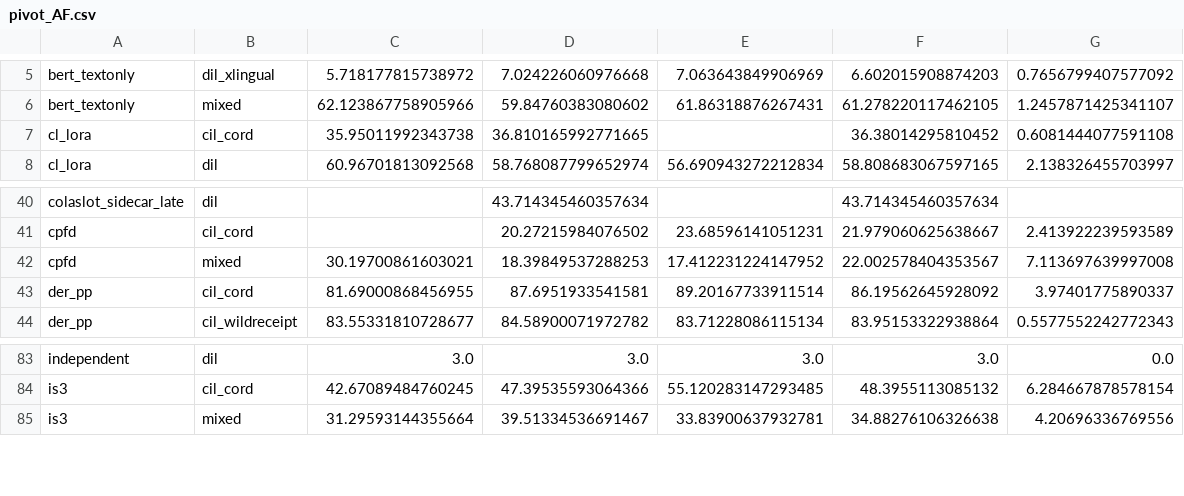
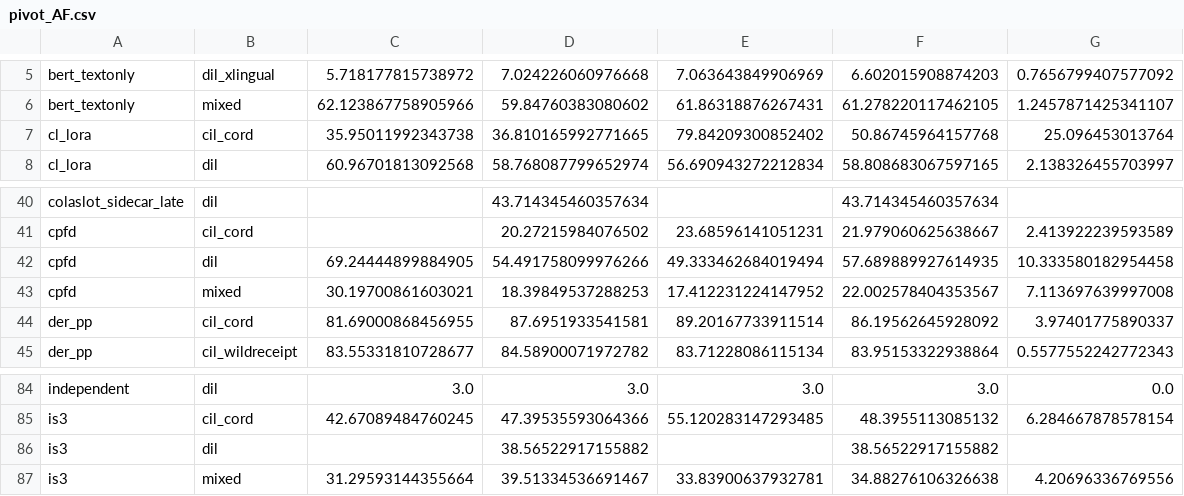
Before and after one commit to hoangthanh283/CLUE, a CSV file: results/pivot_AF.csv, drawn as a sheet; only a part is shown, gaps mark what is left out.

```diff
--- a/results/pivot_AF.csv
+++ b/results/pivot_AF.csv
@@ -6,3 +6,3 @@ bert_textonly,dil_xlingual,5.718177815738972,7.024226060976668,7.063643849906969
 bert_textonly,mixed,62.123867758905966,59.84760383080602,61.86318876267431,61.278220117462105,1.2457871425341107
-cl_lora,cil_cord,35.95011992343738,36.810165992771665,,36.38014295810452,0.6081444077591108
+cl_lora,cil_cord,35.95011992343738,36.810165992771665,79.84209300852402,50.86745964157768,25.096453013764
 cl_lora,dil,60.96701813092568,58.768087799652974,56.690943272212834,58.808683067597165,2.138326455703997
@@ -41,2 +41,3 @@ colaslot_sidecar_late,dil,,43.714345460357634,,43.714345460357634,
 cpfd,cil_cord,,20.27215984076502,23.68596141051231,21.979060625638667,2.413922239593589
+cpfd,dil,69.24444899884905,54.491758099976266,49.333462684019494,57.689889927614935,10.333580182954458
 cpfd,mixed,30.19700861603021,18.39849537288253,17.412231224147952,22.002578404353567,7.113697639997008
@@ -84,2 +85,3 @@ independent,dil,3.0,3.0,3.0,3.0,0.0
 is3,cil_cord,42.67089484760245,47.39535593064366,55.120283147293485,48.3955113085132,6.284667878578154
+is3,dil,,38.56522917155882,,38.56522917155882,
 is3,mixed,31.29593144355664,39.51334536691467,33.83900637932781,34.88276106326638,4.20696336769556
```
Also changed, not shown: results/all_runs.csv, results/pivot_AA.csv, 13 other files.
